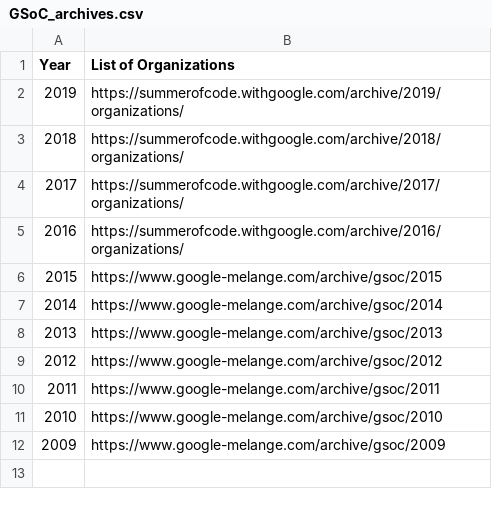
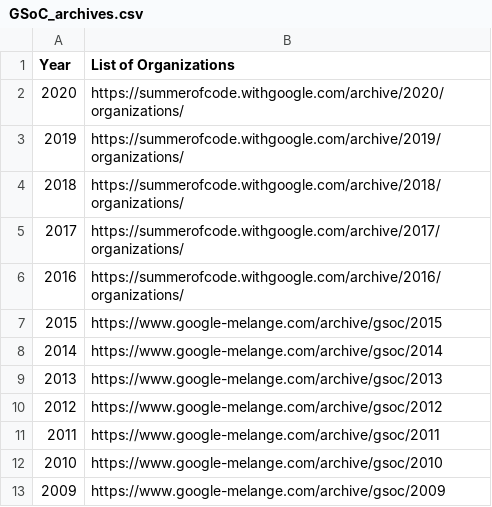
Before and after one commit to ahmedkrmn/Participation-years-in-GSoC, a CSV file: GSoC_archives.csv, drawn as a sheet; the diff names each change by its address in the sheet, - before the commit and + after, or states it on an @@ line.

Commit message:
Add GSoC 2020 archive link

```diff
--- a/GSoC_archives.csv
+++ b/GSoC_archives.csv
+row 2: 2020 | https://summerofcode.withgoogle.com/archive/2020/organizations/
```
